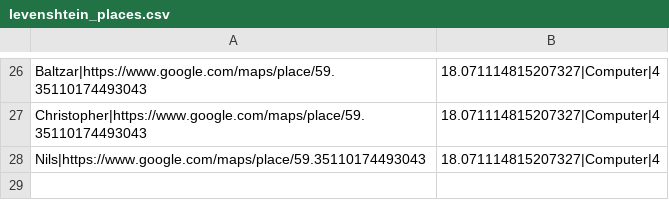
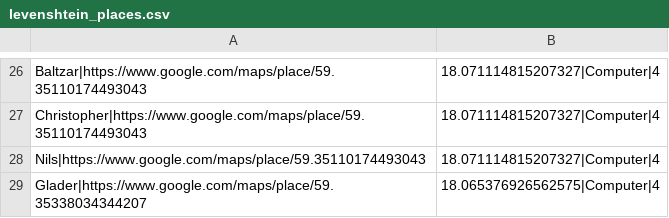
Before and after one commit to sebbefurn/kth_navigator_gui, a CSV file: backend/chatbot/Data/levenshtein_places.csv, drawn as a sheet; only a part is shown, gaps mark what is left out.

```diff
--- a/backend/chatbot/Data/levenshtein_places.csv
+++ b/backend/chatbot/Data/levenshtein_places.csv
@@ -28 +28,2 @@ Christopher|https://www.google.com/maps/place/59.35110174493043,18.0711148152073
 Nils|https://www.google.com/maps/place/59.35110174493043,18.071114815207327|Computer|4
+Glader|https://www.google.com/maps/place/59.35338034344207,18.065376926562575|Computer|4
```
Also changed, not shown: backend/chatbot/Data/regex_places.csv, backend/chatbot/Data/tefy_schedule_s1.csv, 12 other files.
